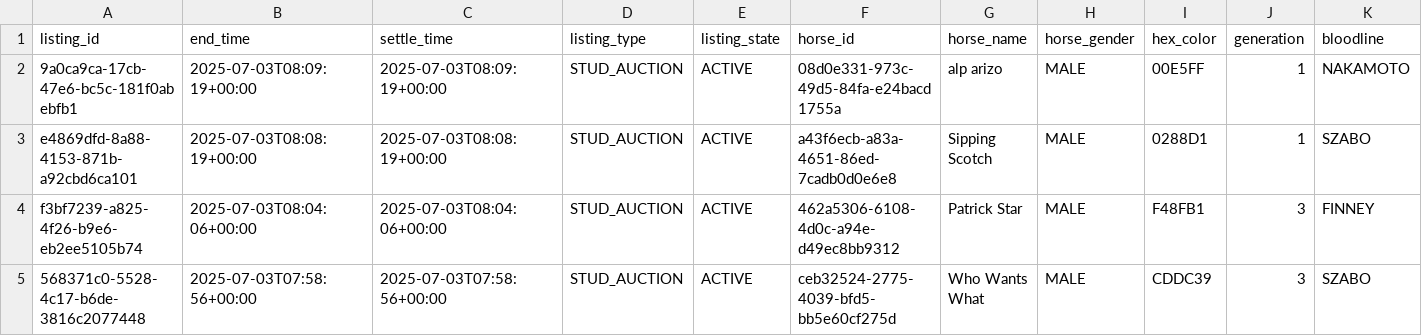
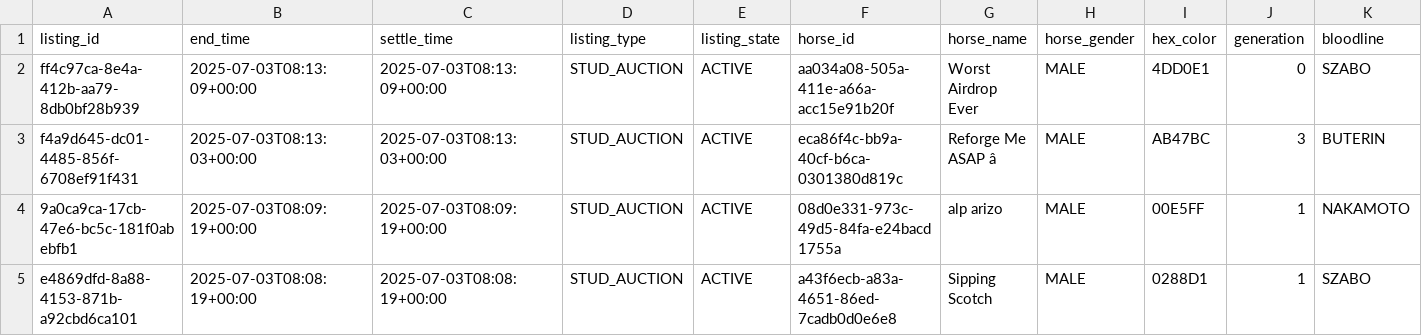
Before and after one commit to myblood-tempest/completed-auctions, a CSV file: 97989_2025-07-03_auctions.csv, drawn as a sheet; only a part is shown; the shorter side is filled out with more unchanged rows; rows hold the shown columns only; the diff names each change by its address in the sheet, - before the commit and + after, or states it on an @@ line.

Commit message:
Add 1 auction data files - 2025-07-03 00:14:26 UTC

```diff
--- a/97989_2025-07-03_auctions.csv
+++ b/97989_2025-07-03_auctions.csv
+row 2: ff4c97ca-8e4a-412b-aa79-8db0bf28b939 | 2025-07-03T08:13:09+00:00 | 2025-07-03T08:13:09+00:00 | STUD_AUCTION | ACTIVE | aa034a08-505a-411e-a66a-acc15e91b20f | Worst Airdrop Ever | MALE | 4DD0E1 | 0 | SZABO
+row 3: f4a9d645-dc01-4485-856f-6708ef91f431 | 2025-07-03T08:13:03+00:00 | 2025-07-03T08:13:03+00:00 | STUD_AUCTION | ACTIVE | eca86f4c-bb9a-40cf-b6ca-0301380d819c | Reforge Me ASAP â | MALE | AB47BC | 3 | BUTERIN
```
Also changed, not shown: 1 other file.
